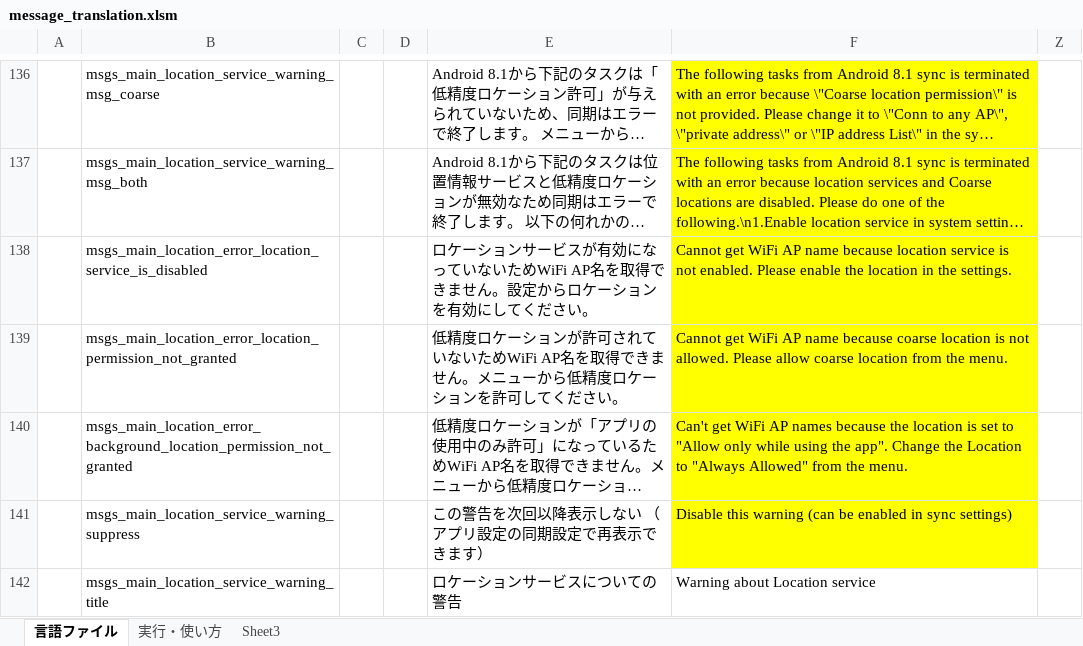
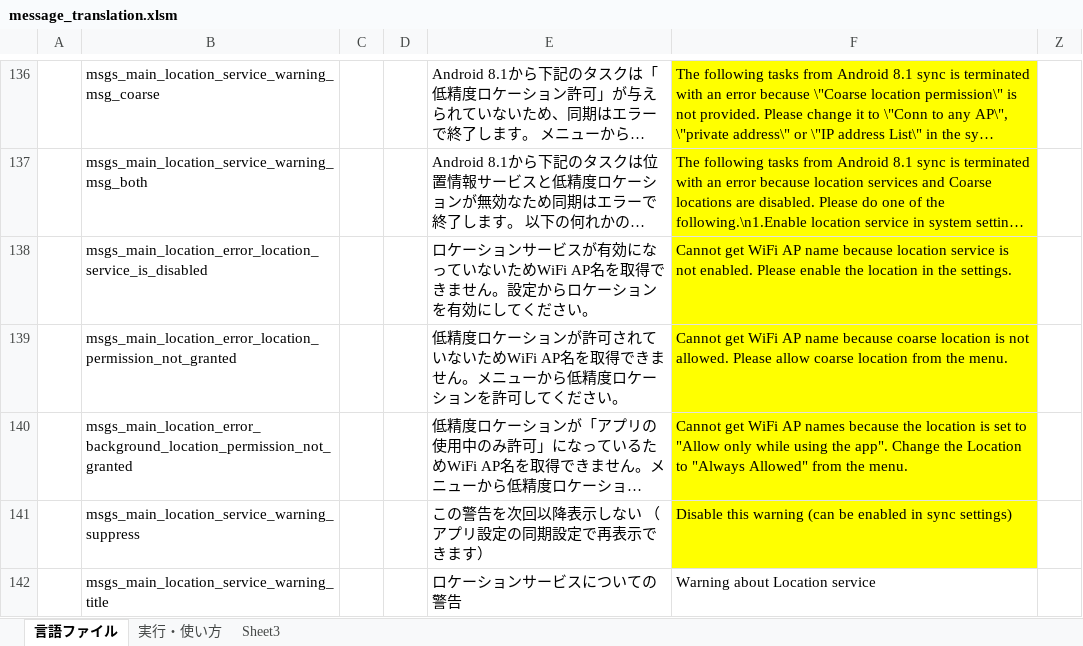
Before and after one commit to Sentaroh/SMBSync2, an Excel workbook: message_translation.xlsm, sheet 言語ファイル, drawn as a sheet; only a part is shown, gaps mark what is left out; long unchanged cells end in …; values as stored, in another font and other column widths than the file's, no borders; charts and pictures not drawn; the diff names each change by its address in the sheet, - before the commit and + after, or states it on an @@ line.

```diff
--- a/message_translation.xlsm (sheet 言語ファイル)
+++ b/message_translation.xlsm (sheet 言語ファイル)
-F140: Can't get WiFi…
+F140: Cannot get WiFi…
```
Also changed, not shown: 2 other files.
